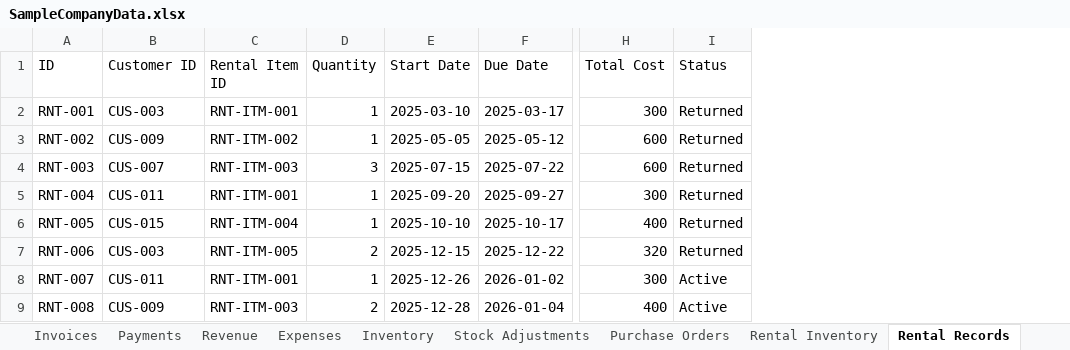
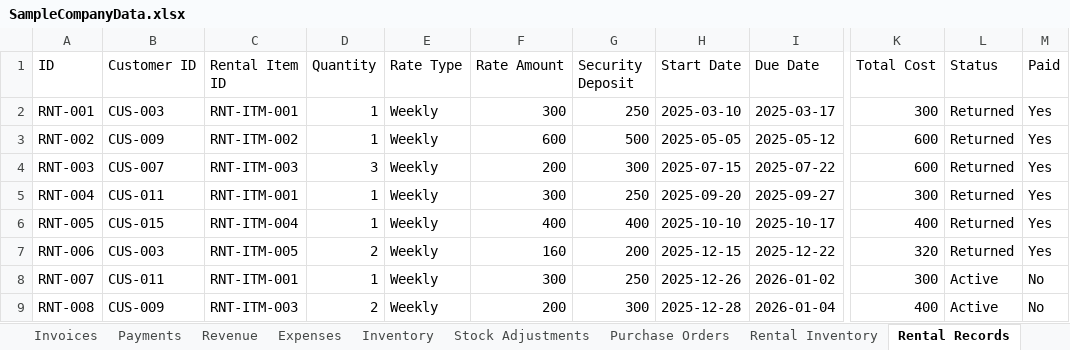
Before and after one commit to ArgoRobots/Argo-Books-Avalonia, an Excel workbook: ArgoBooks/Resources/SampleCompanyData.xlsx, sheet Rental Records, drawn as a sheet; only a part is shown, gaps mark what is left out; values as stored, in another font and other column widths than the file's, no borders; the diff names each change by its address in the sheet, - before the commit and + after, or states it on an @@ line.

```diff
--- a/ArgoBooks/Resources/SampleCompanyData.xlsx (sheet Rental Records)
+++ b/ArgoBooks/Resources/SampleCompanyData.xlsx (sheet Rental Records)
+column E (Rate Type), rows 2-9: all Weekly
+column F (Rate Amount), rows 2-9: 300 | 600 | 200 | 300 | 400 | 160 | 300 | 200
+column G (Security Deposit), rows 2-9: 250 | 500 | 300 | 250 | 400 | 200 | 250 | 300
+column M (Paid), rows 2-9: Yes | Yes | Yes | Yes | Yes | Yes | No | No
```
Also changed, not shown: 14 other files.
